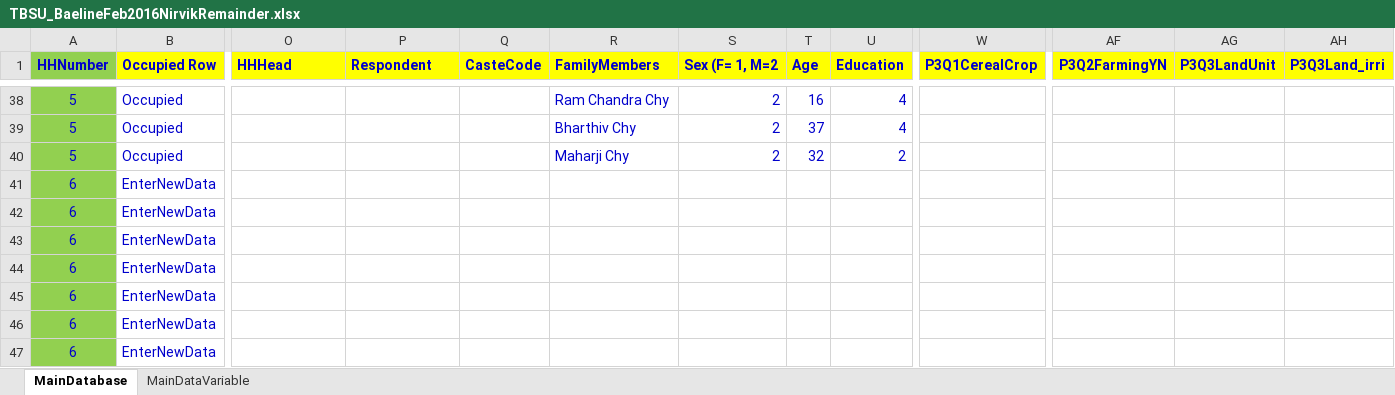
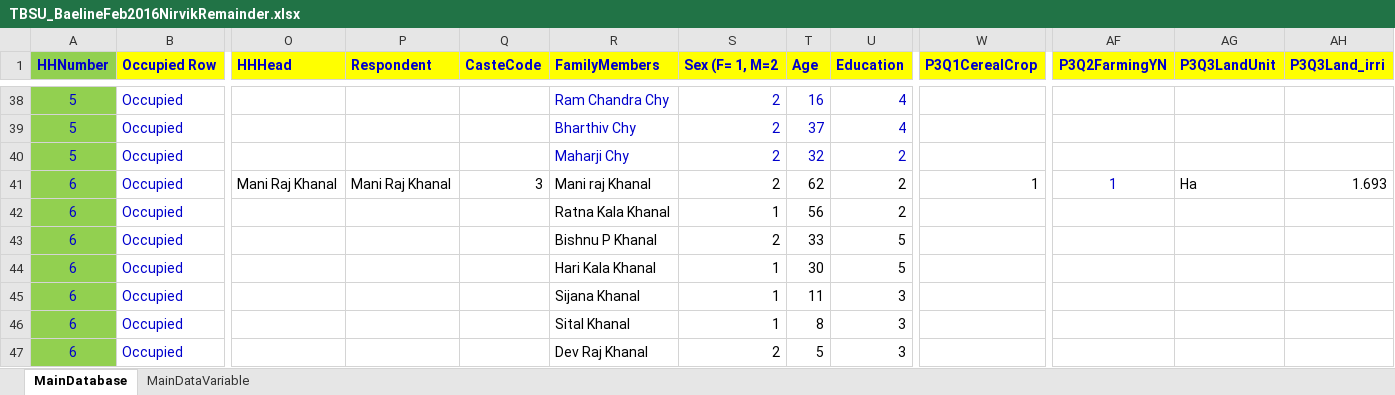
Before and after one commit to nirvikk/dataentry, an Excel workbook: TBSU_BaelineFeb2016NirvikRemainder.xlsx, sheet MainDatabase, drawn as a sheet; only a part is shown, gaps mark what is left out; values as stored, in another font and other column widths than the file's, no borders; conditional formats not drawn; the diff covers the shown part only; the diff names each change by its address in the sheet, - before the commit and + after, or states it on an @@ line.

Commit message:
C 11

```diff
--- a/TBSU_BaelineFeb2016NirvikRemainder.xlsx (sheet MainDatabase)
+++ b/TBSU_BaelineFeb2016NirvikRemainder.xlsx (sheet MainDatabase)
-B41:B47 (Occupied Row): EnterNewData
+B41:B47 (Occupied Row): Occupied
-O41 (HHHead): (empty)
+O41 (HHHead): Mani Raj Khanal
-P41 (Respondent): (empty)
+P41 (Respondent): Mani Raj Khanal
-Q41 (CasteCode): (empty)
+Q41 (CasteCode): 3
-R41 (FamilyMembers): (empty)
+R41 (FamilyMembers): Mani raj Khanal
-S41 (Sex (F= 1, M=2): (empty)
+S41 (Sex (F= 1, M=2): 2
-T41 (Age): (empty)
+T41 (Age): 62
-U41:U42 (Education): (empty)
+U41:U42 (Education): 2
-W41 (P3Q1CerealCrop): (empty)
+W41 (P3Q1CerealCrop): 1
-AF41 (P3Q2FarmingYN): (empty)
+AF41 (P3Q2FarmingYN): 1
-AG41 (P3Q3LandUnit): (empty)
+AG41 (P3Q3LandUnit): Ha
-AH41 (P3Q3Land_irri): (empty)
+AH41 (P3Q3Land_irri): 1.693
-R42 (FamilyMembers): (empty)
+R42 (FamilyMembers): Ratna Kala Khanal
-S42 (Sex (F= 1, M=2): (empty)
+S42 (Sex (F= 1, M=2): 1
-T42 (Age): (empty)
+T42 (Age): 56
-R43 (FamilyMembers): (empty)
+R43 (FamilyMembers): Bishnu P Khanal
-S43 (Sex (F= 1, M=2): (empty)
+S43 (Sex (F= 1, M=2): 2
-T43 (Age): (empty)
+T43 (Age): 33
-U43:U44 (Education): (empty)
+U43:U44 (Education): 5
-R44 (FamilyMembers): (empty)
+R44 (FamilyMembers): Hari Kala Khanal
-S44:S46 (Sex (F= 1, M=2): (empty)
+S44:S46 (Sex (F= 1, M=2): 1
-T44 (Age): (empty)
+T44 (Age): 30
-R45 (FamilyMembers): (empty)
+R45 (FamilyMembers): Sijana Khanal
-T45 (Age): (empty)
+T45 (Age): 11
-U45:U47 (Education): (empty)
+U45:U47 (Education): 3
-R46 (FamilyMembers): (empty)
+R46 (FamilyMembers): Sital Khanal
-T46 (Age): (empty)
+T46 (Age): 8
-R47 (FamilyMembers): (empty)
+R47 (FamilyMembers): Dev Raj Khanal
-S47 (Sex (F= 1, M=2): (empty)
+S47 (Sex (F= 1, M=2): 2
-T47 (Age): (empty)
+T47 (Age): 5
```
Also changed, not shown: 1830 edited cells elsewhere in this sheet, formulas that keep their value.
